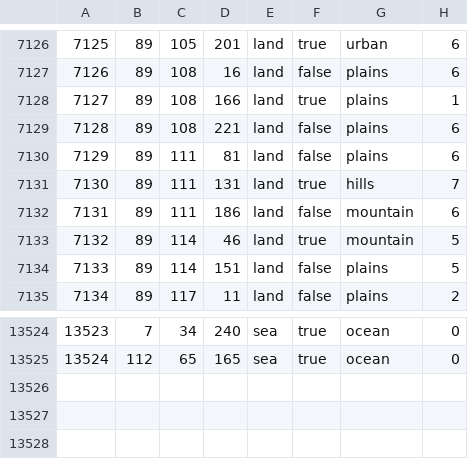
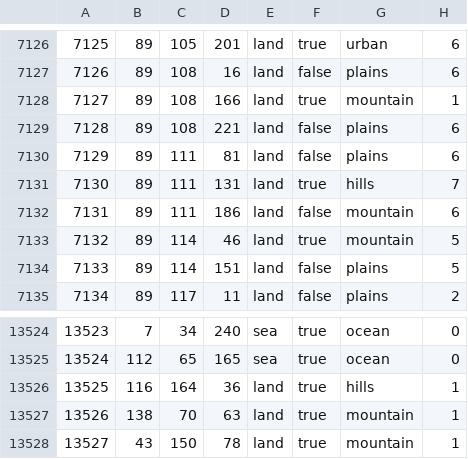
Before and after one commit to World-Ablaze/world-ablaze-beta, a CSV file: map/definition.csv, drawn as a sheet; only a part is shown, gaps mark what is left out.

```diff
--- a/map/definition.csv
+++ b/map/definition.csv
@@ -7127,3 +7127,3 @@
 7126;89;108;16;land;false;plains;6
-7127;89;108;166;land;true;plains;1
+7127;89;108;166;land;true;mountain;1
 7128;89;108;221;land;false;plains;6
@@ -13525 +13525,4 @@
 13524;112;65;165;sea;true;ocean;0
+13525;116;164;36;land;true;hills;1
+13526;138;70;63;land;true;mountain;1
+13527;43;150;78;land;true;mountain;1
```
Also changed, not shown: 43 other files.
